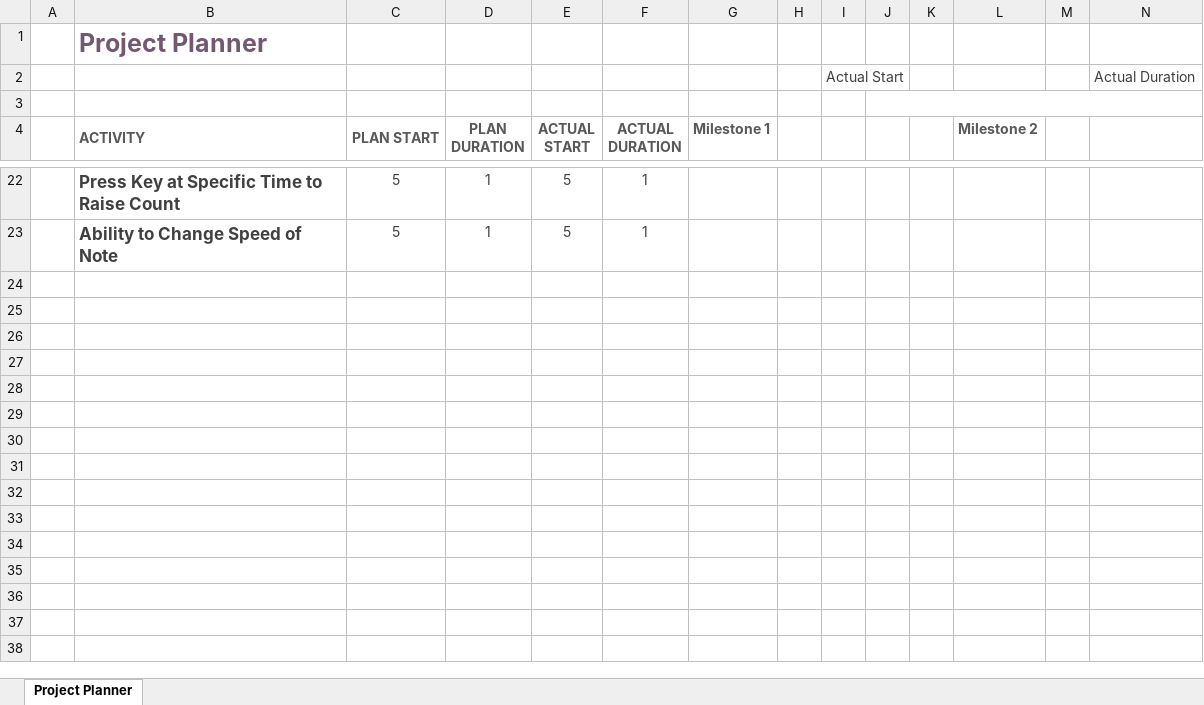
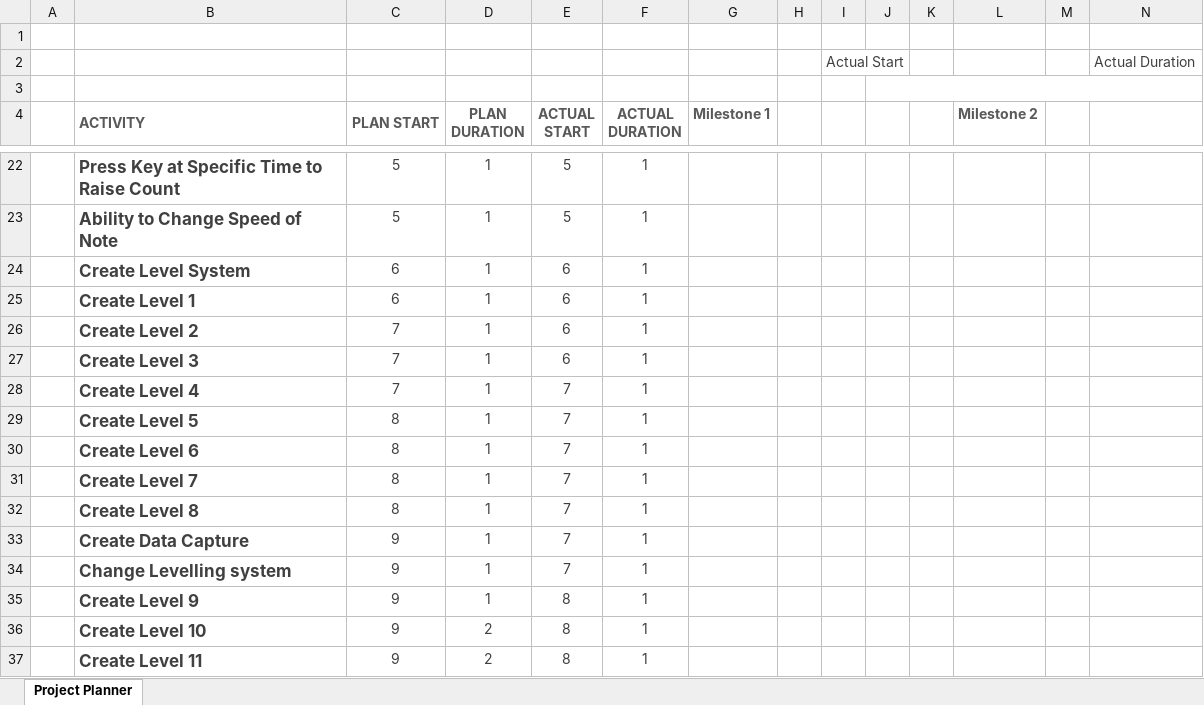
Before and after one commit to KieranBest/Final-Year-Project, an Excel workbook: Gantt.xlsx, sheet Project Planner, drawn as a sheet; only a part is shown, gaps mark what is left out; values as stored, in another font and other column widths than the file's, no borders; conditional formats not drawn; rows hold the shown columns only; the diff names each change by its address in the sheet, - before the commit and + after, or states it on an @@ line.

Commit message:
Changed layout of storing data along with adding new features for data storage

```diff
--- a/Gantt.xlsx (sheet Project Planner)
+++ b/Gantt.xlsx (sheet Project Planner)
-B1 (ACTIVITY): Project Planner
+B1 (ACTIVITY): (empty)
+row 24:  | Create Level System | 6 | 1 | 6 | 1
+row 25:  | Create Level 1 | 6 | 1 | 6 | 1
+row 26:  | Create Level 2 | 7 | 1 | 6 | 1
+row 27:  | Create Level 3 | 7 | 1 | 6 | 1
+row 28:  | Create Level 4 | 7 | 1 | 7 | 1
+row 29:  | Create Level 5 | 8 | 1 | 7 | 1
+row 30:  | Create Level 6 | 8 | 1 | 7 | 1
+row 31:  | Create Level 7 | 8 | 1 | 7 | 1
+row 32:  | Create Level 8 | 8 | 1 | 7 | 1
+row 33:  | Create Data Capture | 9 | 1 | 7 | 1
+row 34:  | Change Levelling system | 9 | 1 | 7 | 1
+row 35:  | Create Level 9 | 9 | 1 | 8 | 1
+row 36:  | Create Level 10 | 9 | 2 | 8 | 1
+row 37:  | Create Level 11 | 9 | 2 | 8 | 1
```
Also changed, not shown: 5 other files.
